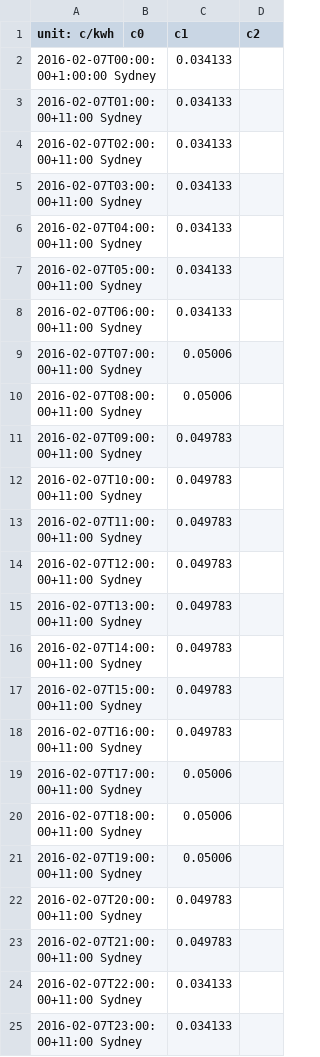
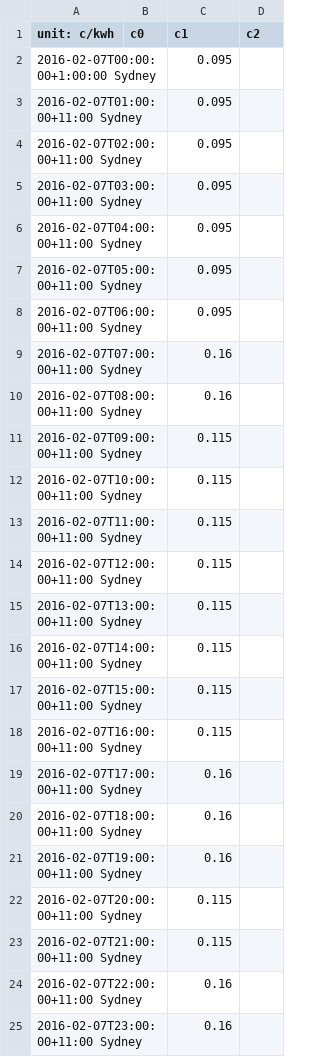
Before and after one commit to hhijazi/PowerTools, a CSV file: data/gencost-24.csv, drawn as a sheet.

```diff
--- a/data/gencost-24.csv
+++ b/data/gencost-24.csv
@@ -1,25 +1,25 @@
 unit: c/kwh,c0,c1,c2
-2016-02-07T00:00:00+1:00:00 Sydney,,0.034133,
-2016-02-07T01:00:00+11:00 Sydney,,0.034133,
-2016-02-07T02:00:00+11:00 Sydney,,0.034133,
-2016-02-07T03:00:00+11:00 Sydney,,0.034133,
-2016-02-07T04:00:00+11:00 Sydney,,0.034133,
-2016-02-07T05:00:00+11:00 Sydney,,0.034133,
-2016-02-07T06:00:00+11:00 Sydney,,0.034133,
-2016-02-07T07:00:00+11:00 Sydney,,0.05006,
-2016-02-07T08:00:00+11:00 Sydney,,0.05006,
-2016-02-07T09:00:00+11:00 Sydney,,0.049783,
-2016-02-07T10:00:00+11:00 Sydney,,0.049783,
-2016-02-07T11:00:00+11:00 Sydney,,0.049783,
-2016-02-07T12:00:00+11:00 Sydney,,0.049783,
-2016-02-07T13:00:00+11:00 Sydney,,0.049783,
-2016-02-07T14:00:00+11:00 Sydney,,0.049783,
-2016-02-07T15:00:00+11:00 Sydney,,0.049783,
-2016-02-07T16:00:00+11:00 Sydney,,0.049783,
-2016-02-07T17:00:00+11:00 Sydney,,0.05006,
-2016-02-07T18:00:00+11:00 Sydney,,0.05006,
-2016-02-07T19:00:00+11:00 Sydney,,0.05006,
-2016-02-07T20:00:00+11:00 Sydney,,0.049783,
-2016-02-07T21:00:00+11:00 Sydney,,0.049783,
-2016-02-07T22:00:00+11:00 Sydney,,0.034133,
-2016-02-07T23:00:00+11:00 Sydney,,0.034133,
+2016-02-07T00:00:00+1:00:00 Sydney,,0.095,
+2016-02-07T01:00:00+11:00 Sydney,,0.095,
+2016-02-07T02:00:00+11:00 Sydney,,0.095,
+2016-02-07T03:00:00+11:00 Sydney,,0.095,
+2016-02-07T04:00:00+11:00 Sydney,,0.095,
+2016-02-07T05:00:00+11:00 Sydney,,0.095,
+2016-02-07T06:00:00+11:00 Sydney,,0.095,
+2016-02-07T07:00:00+11:00 Sydney,,0.16,
+2016-02-07T08:00:00+11:00 Sydney,,0.16,
+2016-02-07T09:00:00+11:00 Sydney,,0.115,
+2016-02-07T10:00:00+11:00 Sydney,,0.115,
+2016-02-07T11:00:00+11:00 Sydney,,0.115,
+2016-02-07T12:00:00+11:00 Sydney,,0.115,
+2016-02-07T13:00:00+11:00 Sydney,,0.115,
+2016-02-07T14:00:00+11:00 Sydney,,0.115,
+2016-02-07T15:00:00+11:00 Sydney,,0.115,
+2016-02-07T16:00:00+11:00 Sydney,,0.115,
+2016-02-07T17:00:00+11:00 Sydney,,0.16,
+2016-02-07T18:00:00+11:00 Sydney,,0.16,
+2016-02-07T19:00:00+11:00 Sydney,,0.16,
+2016-02-07T20:00:00+11:00 Sydney,,0.115,
+2016-02-07T21:00:00+11:00 Sydney,,0.115,
+2016-02-07T22:00:00+11:00 Sydney,,0.16,
+2016-02-07T23:00:00+11:00 Sydney,,0.16,
```
Also changed, not shown: 10 other files.
